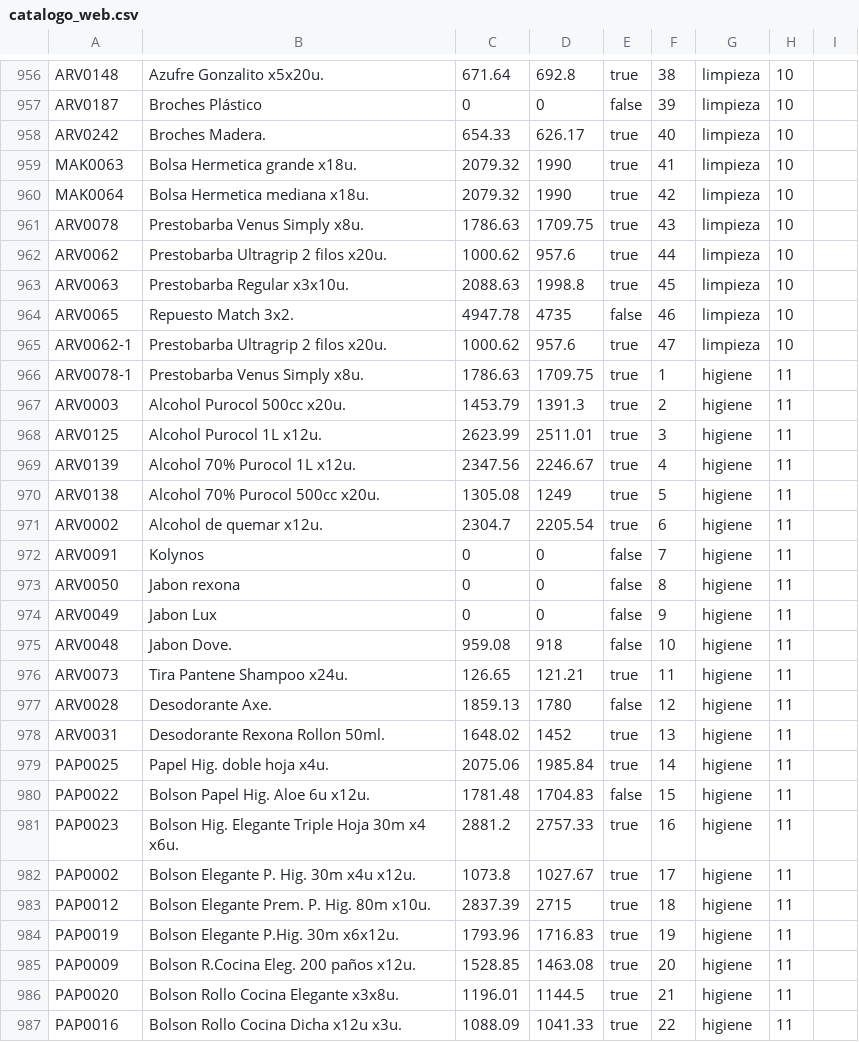
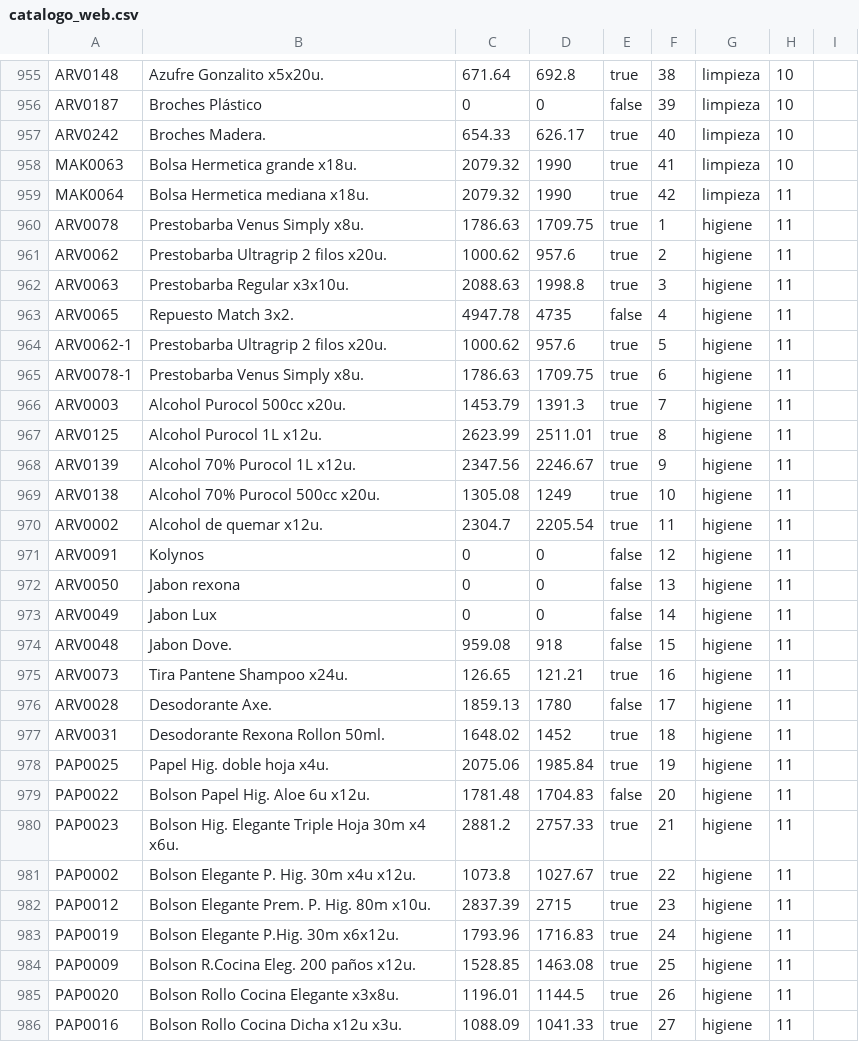
Before and after one commit to MarcosNapolitano/online-catalog, a CSV file: Distri/catalogo_distri/src/app/_data/catalogo_web.csv, drawn as a sheet; only a part is shown, gaps mark what is left out; the diff covers the shown part only.

```diff
--- a/Distri/catalogo_distri/src/app/_data/catalogo_web.csv
+++ b/Distri/catalogo_distri/src/app/_data/catalogo_web.csv
@@ -959,29 +958,29 @@ ARV0242;Broches Madera.;654.33;626.17;true;40;limpieza;10;
 MAK0063;Bolsa Hermetica grande x18u.;2079.32;1990;true;41;limpieza;10;
-MAK0064;Bolsa Hermetica mediana x18u.;2079.32;1990;true;42;limpieza;10;
-ARV0078;Prestobarba Venus Simply x8u.;1786.63;1709.75;true;43;limpieza;10;
-ARV0062;Prestobarba Ultragrip 2 filos x20u.;1000.62;957.6;true;44;limpieza;10;
-ARV0063;Prestobarba Regular x3x10u.;2088.63;1998.8;true;45;limpieza;10;
-ARV0065;Repuesto Match 3x2.;4947.78;4735;false;46;limpieza;10;
-ARV0062-1;Prestobarba Ultragrip 2 filos x20u.;1000.62;957.6;true;47;limpieza;10;
-ARV0078-1;Prestobarba Venus Simply x8u.;1786.63;1709.75;true;1;higiene;11;
-ARV0003;Alcohol Purocol 500cc x20u.;1453.79;1391.3;true;2;higiene;11;
-ARV0125;Alcohol Purocol 1L x12u.;2623.99;2511.01;true;3;higiene;11;
-ARV0139;Alcohol 70% Purocol 1L x12u.;2347.56;2246.67;true;4;higiene;11;
-ARV0138;Alcohol 70% Purocol 500cc x20u.;1305.08;1249;true;5;higiene;11;
-ARV0002;Alcohol de quemar x12u.;2304.7;2205.54;true;6;higiene;11;
-ARV0091;Kolynos;0;0;false;7;higiene;11;
-ARV0050;Jabon rexona;0;0;false;8;higiene;11;
-ARV0049;Jabon Lux;0;0;false;9;higiene;11;
-ARV0048;Jabon Dove.;959.08;918;false;10;higiene;11;
-ARV0073;Tira Pantene Shampoo x24u.;126.65;121.21;true;11;higiene;11;
-ARV0028;Desodorante Axe.;1859.13;1780;false;12;higiene;11;
-ARV0031;Desodorante Rexona Rollon 50ml.;1648.02;1452;true;13;higiene;11;
-PAP0025;Papel Hig. doble hoja x4u.;2075.06;1985.84;true;14;higiene;11;
-PAP0022;Bolson Papel Hig. Aloe 6u x12u.;1781.48;1704.83;false;15;higiene;11;
-PAP0023;Bolson Hig. Elegante Triple Hoja 30m x4 x6u.;2881.2;2757.33;true;16;higiene;11;
-PAP0002;Bolson Elegante P. Hig. 30m x4u x12u.;1073.8;1027.67;true;17;higiene;11;
-PAP0012;Bolson Elegante Prem. P. Hig. 80m x10u.;2837.39;2715;true;18;higiene;11;
-PAP0019;Bolson Elegante P.Hig. 30m x6x12u.;1793.96;1716.83;true;19;higiene;11;
-PAP0009;Bolson R.Cocina Eleg. 200 paños x12u.;1528.85;1463.08;true;20;higiene;11;
-PAP0020;Bolson Rollo Cocina Elegante x3x8u.;1196.01;1144.5;true;21;higiene;11;
-PAP0016;Bolson Rollo Cocina Dicha x12u x3u.;1088.09;1041.33;true;22;higiene;11;
+MAK0064;Bolsa Hermetica mediana x18u.;2079.32;1990;true;42;limpieza;11;
+ARV0078;Prestobarba Venus Simply x8u.;1786.63;1709.75;true;1;higiene;11;
+ARV0062;Prestobarba Ultragrip 2 filos x20u.;1000.62;957.6;true;2;higiene;11;
+ARV0063;Prestobarba Regular x3x10u.;2088.63;1998.8;true;3;higiene;11;
+ARV0065;Repuesto Match 3x2.;4947.78;4735;false;4;higiene;11;
+ARV0062-1;Prestobarba Ultragrip 2 filos x20u.;1000.62;957.6;true;5;higiene;11;
+ARV0078-1;Prestobarba Venus Simply x8u.;1786.63;1709.75;true;6;higiene;11;
+ARV0003;Alcohol Purocol 500cc x20u.;1453.79;1391.3;true;7;higiene;11;
+ARV0125;Alcohol Purocol 1L x12u.;2623.99;2511.01;true;8;higiene;11;
+ARV0139;Alcohol 70% Purocol 1L x12u.;2347.56;2246.67;true;9;higiene;11;
+ARV0138;Alcohol 70% Purocol 500cc x20u.;1305.08;1249;true;10;higiene;11;
+ARV0002;Alcohol de quemar x12u.;2304.7;2205.54;true;11;higiene;11;
+ARV0091;Kolynos;0;0;false;12;higiene;11;
+ARV0050;Jabon rexona;0;0;false;13;higiene;11;
+ARV0049;Jabon Lux;0;0;false;14;higiene;11;
+ARV0048;Jabon Dove.;959.08;918;false;15;higiene;11;
+ARV0073;Tira Pantene Shampoo x24u.;126.65;121.21;true;16;higiene;11;
+ARV0028;Desodorante Axe.;1859.13;1780;false;17;higiene;11;
+ARV0031;Desodorante Rexona Rollon 50ml.;1648.02;1452;true;18;higiene;11;
+PAP0025;Papel Hig. doble hoja x4u.;2075.06;1985.84;true;19;higiene;11;
+PAP0022;Bolson Papel Hig. Aloe 6u x12u.;1781.48;1704.83;false;20;higiene;11;
+PAP0023;Bolson Hig. Elegante Triple Hoja 30m x4 x6u.;2881.2;2757.33;true;21;higiene;11;
+PAP0002;Bolson Elegante P. Hig. 30m x4u x12u.;1073.8;1027.67;true;22;higiene;11;
+PAP0012;Bolson Elegante Prem. P. Hig. 80m x10u.;2837.39;2715;true;23;higiene;11;
+PAP0019;Bolson Elegante P.Hig. 30m x6x12u.;1793.96;1716.83;true;24;higiene;11;
+PAP0009;Bolson R.Cocina Eleg. 200 paños x12u.;1528.85;1463.08;true;25;higiene;11;
+PAP0020;Bolson Rollo Cocina Elegante x3x8u.;1196.01;1144.5;true;26;higiene;11;
+PAP0016;Bolson Rollo Cocina Dicha x12u x3u.;1088.09;1041.33;true;27;higiene;11;
```
Also changed, not shown: 1 added row, 2 removed rows and 19 edited cells elsewhere in this file, 11 other files.
